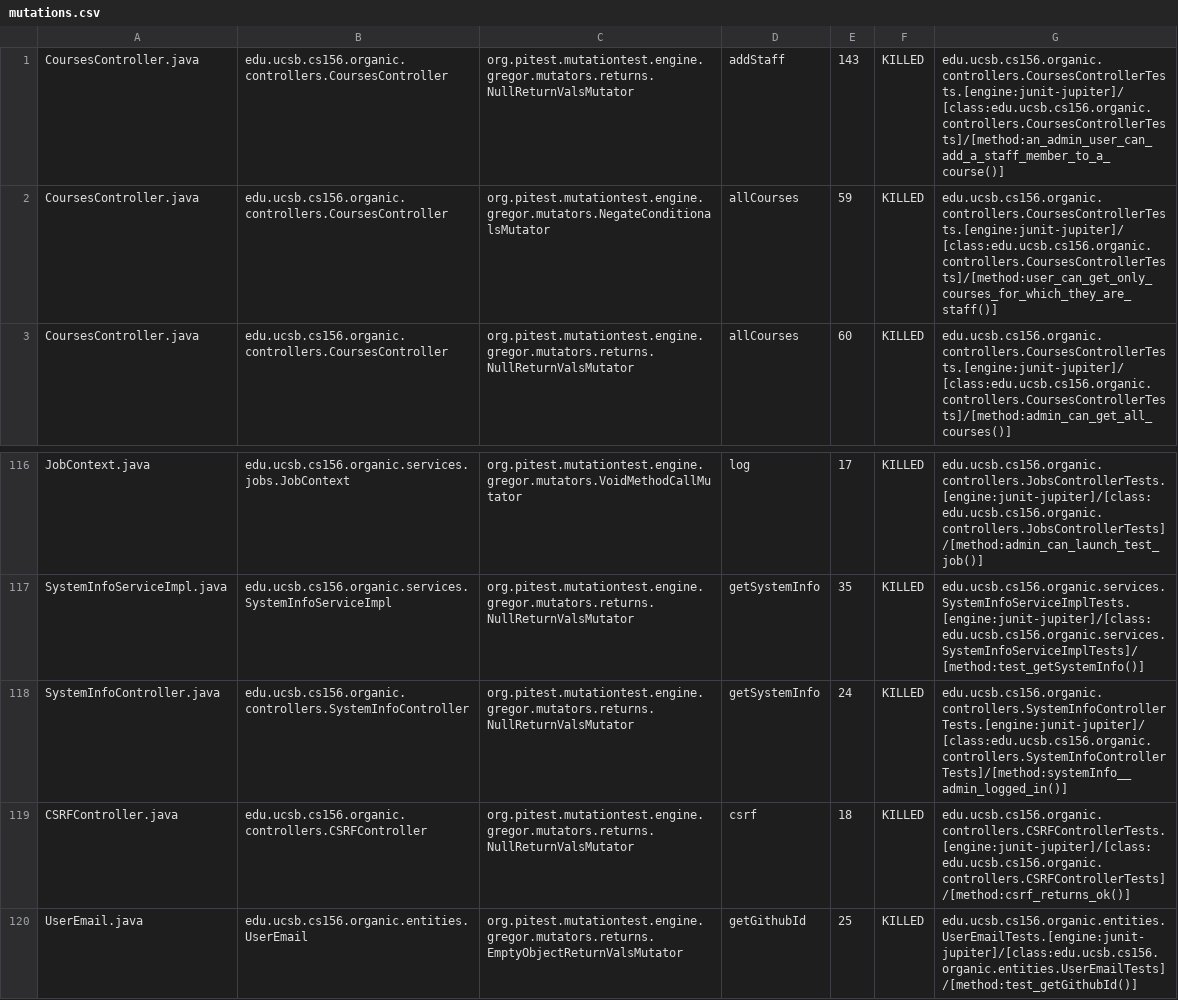
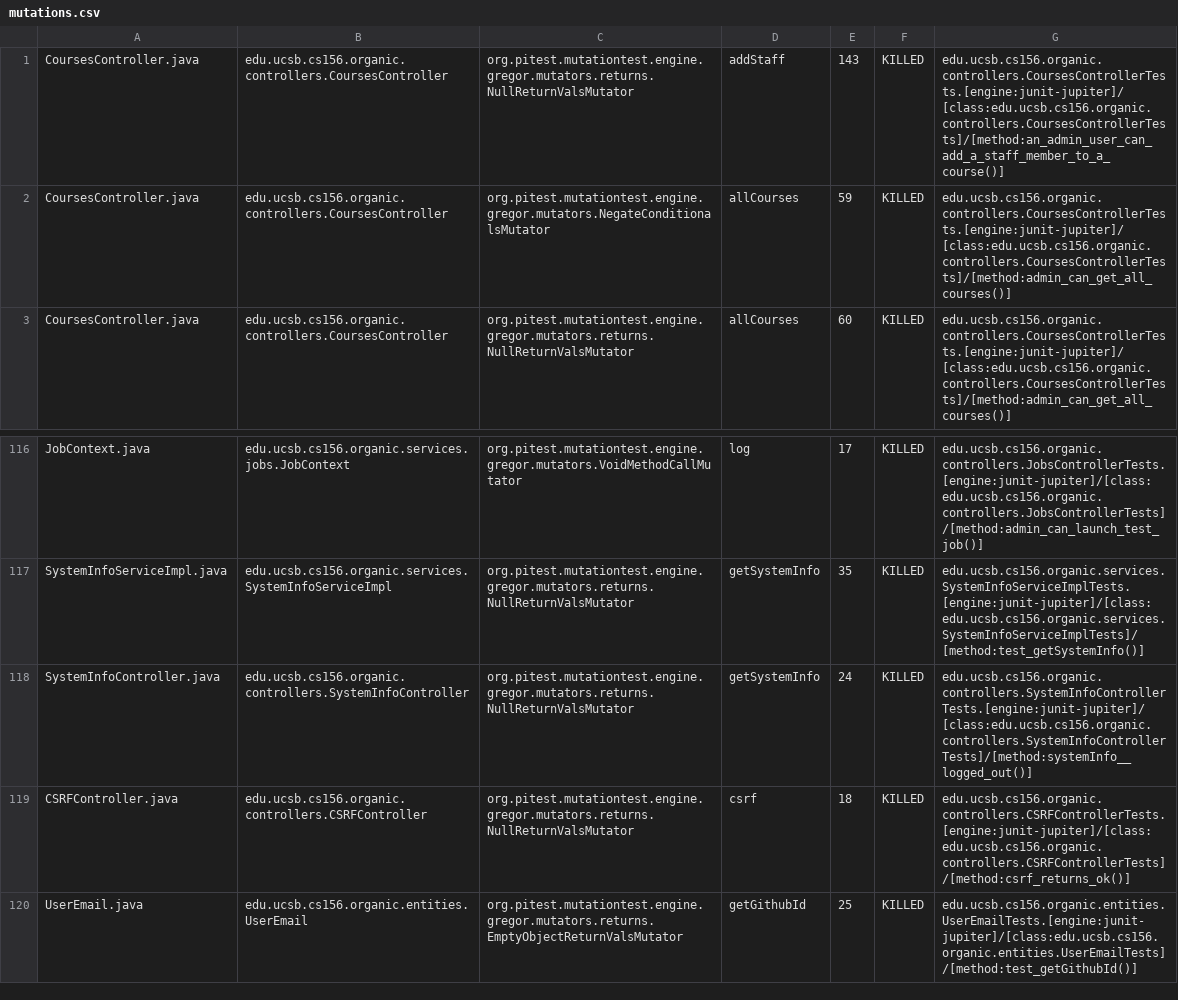
Before and after one commit to ucsb-cs156-w24/proj-organic-w24-6pm-4, a CSV file: prs/78/pitest/mutations.csv, drawn as a sheet; only a part is shown, gaps mark what is left out; the diff covers the shown part only.

Commit message:
Deploying to gh-pages from @ ucsb-cs156-w24/proj-organic-w24-6pm-4@2d6f45a837406416bc70f14549e62bc78a233085 🚀

```diff
--- a/prs/78/pitest/mutations.csv
+++ b/prs/78/pitest/mutations.csv
@@ -1,3 +1,3 @@
 CoursesController.java,edu.ucsb.cs156.organic.controllers.CoursesController,org.pitest.mutationtest.engine.gregor.mutators.returns.NullReturnValsMutator,addStaff,143,KILLED,edu.ucsb.cs156.organic.controllers.CoursesControllerTests.[engine:junit-jupiter]/[class:edu.ucsb.cs156.organic.controllers.CoursesControllerTests]/[method:an_admin_user_can_add_a_staff_member_to_a_course()]
-CoursesController.java,edu.ucsb.cs156.organic.controllers.CoursesController,org.pitest.mutationtest.engine.gregor.mutators.NegateConditionalsMutator,allCourses,59,KILLED,edu.ucsb.cs156.organic.controllers.CoursesControllerTests.[engine:junit-jupiter]/[class:edu.ucsb.cs156.organic.controllers.CoursesControllerTests]/[method:user_can_get_only_courses_for_which_they_are_staff()]
+CoursesController.java,edu.ucsb.cs156.organic.controllers.CoursesController,org.pitest.mutationtest.engine.gregor.mutators.NegateConditionalsMutator,allCourses,59,KILLED,edu.ucsb.cs156.organic.controllers.CoursesControllerTests.[engine:junit-jupiter]/[class:edu.ucsb.cs156.organic.controllers.CoursesControllerTests]/[method:admin_can_get_all_courses()]
 CoursesController.java,edu.ucsb.cs156.organic.controllers.CoursesController,org.pitest.mutationtest.engine.gregor.mutators.returns.NullReturnValsMutator,allCourses,60,KILLED,edu.ucsb.cs156.organic.controllers.CoursesControllerTests.[engine:junit-jupiter]/[class:edu.ucsb.cs156.organic.controllers.CoursesControllerTests]/[method:admin_can_get_all_courses()]
@@ -117,3 +117,3 @@ JobContext.java,edu.ucsb.cs156.organic.services.jobs.JobContext,org.pitest.mutat
 SystemInfoServiceImpl.java,edu.ucsb.cs156.organic.services.SystemInfoServiceImpl,org.pitest.mutationtest.engine.gregor.mutators.returns.NullReturnValsMutator,getSystemInfo,35,KILLED,edu.ucsb.cs156.organic.services.SystemInfoServiceImplTests.[engine:junit-jupiter]/[class:edu.ucsb.cs156.organic.services.SystemInfoServiceImplTests]/[method:test_getSystemInfo()]
-SystemInfoController.java,edu.ucsb.cs156.organic.controllers.SystemInfoController,org.pitest.mutationtest.engine.gregor.mutators.returns.NullReturnValsMutator,getSystemInfo,24,KILLED,edu.ucsb.cs156.organic.controllers.SystemInfoControllerTests.[engine:junit-jupiter]/[class:edu.ucsb.cs156.organic.controllers.SystemInfoControllerTests]/[method:systemInfo__admin_logged_in()]
+SystemInfoController.java,edu.ucsb.cs156.organic.controllers.SystemInfoController,org.pitest.mutationtest.engine.gregor.mutators.returns.NullReturnValsMutator,getSystemInfo,24,KILLED,edu.ucsb.cs156.organic.controllers.SystemInfoControllerTests.[engine:junit-jupiter]/[class:edu.ucsb.cs156.organic.controllers.SystemInfoControllerTests]/[method:systemInfo__logged_out()]
 CSRFController.java,edu.ucsb.cs156.organic.controllers.CSRFController,org.pitest.mutationtest.engine.gregor.mutators.returns.NullReturnValsMutator,csrf,18,KILLED,edu.ucsb.cs156.organic.controllers.CSRFControllerTests.[engine:junit-jupiter]/[class:edu.ucsb.cs156.organic.controllers.CSRFControllerTests]/[method:csrf_returns_ok()]
```
Also changed, not shown: 15 edited cells elsewhere in this file, 17 other files.
